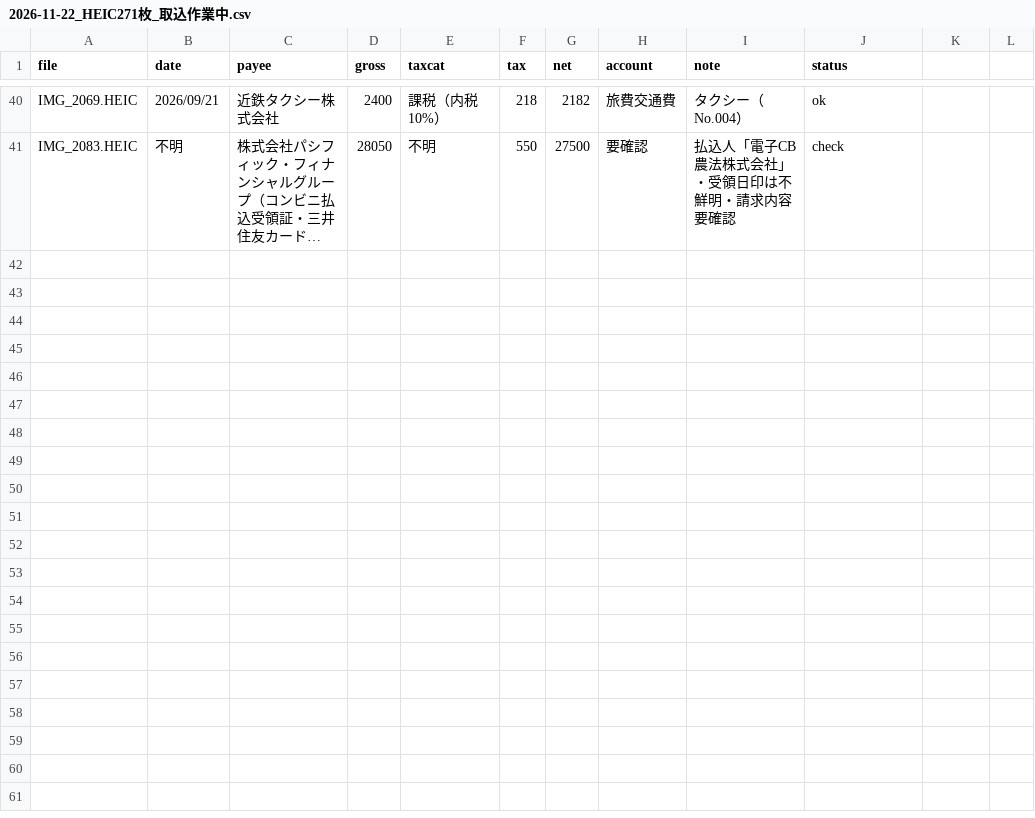
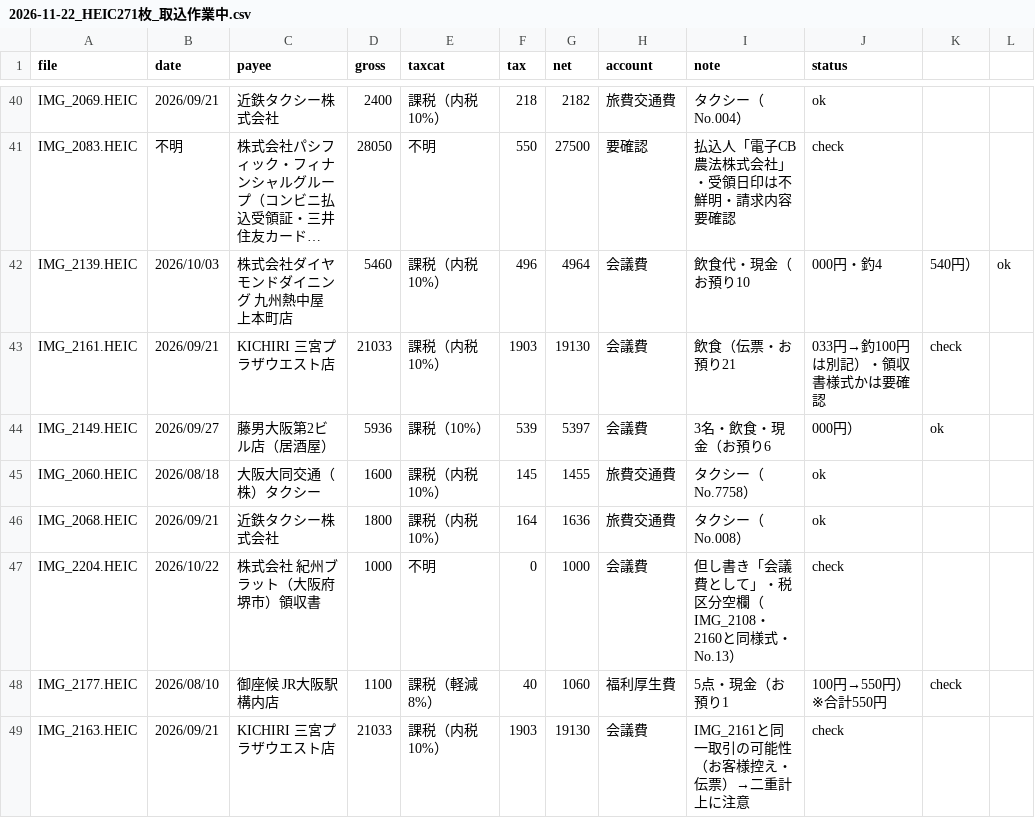
Before and after one commit to tosinariy0918/Private, a CSV file: company/secretary/経理/経費帳簿/_取込中/2026-11-22_HEIC271枚_取込作業中.csv, drawn as a sheet; only a part is shown, gaps mark what is left out; long unchanged cells end in …; the diff names each change by its address in the sheet, - before the commit and + after, or states it on an @@ line.

```diff
--- a/company/secretary/経理/経費帳簿/_取込中/2026-11-22_HEIC271枚_取込作業中.csv
+++ b/company/secretary/経理/経費帳簿/_取込中/2026-11-22_HEIC271枚_取込作業中.csv
+row 42: IMG_2139.HEIC | 2026/10/03 | 株式会社ダイヤモンドダイニング 九州熱中屋 上本町店 | 5460 | 課税（内税10%） | 496 | 4964 | 会議費 | 飲食代・現金（お預り10 | 000円・釣4 | 540円） | ok
+row 43: IMG_2161.HEIC | 2026/09/21 | KICHIRI 三宮プラザウエスト店 | 21033 | 課税（内税10%） | 1903 | 19130 | 会議費 | 飲食（伝票・お預り21 | 033円→釣100円は別記）・領収書様式かは要確認 | check
+row 44: IMG_2149.HEIC | 2026/09/27 | 藤男大阪第2ビル店（居酒屋） | 5936 | 課税（10%） | 539 | 5397 | 会議費 | 3名・飲食・現金（お預り6 | 000円） | ok
+row 45: IMG_2060.HEIC | 2026/08/18 | 大阪大同交通（株）タクシー | 1600 | 課税（内税10%） | 145 | 1455 | 旅費交通費 | タクシー（No.7758） | ok
+row 46: IMG_2068.HEIC | 2026/09/21 | 近鉄タクシー株式会社 | 1800 | 課税（内税10%） | 164 | 1636 | 旅費交通費 | タクシー（No.008） | ok
+row 47: IMG_2204.HEIC | 2026/10/22 | 株式会社 紀州ブラット（大阪府堺市）領収書 | 1000 | 不明 | 0 | 1000 | 会議費 | 但し書き「会議費として」・税区分空欄（IMG_2108・2160と同様式・No.13） | check
+row 48: IMG_2177.HEIC | 2026/08/10 | 御座候 JR大阪駅構内店 | 1100 | 課税（軽減8%） | 40 | 1060 | 福利厚生費 | 5点・現金（お預り1 | 100円→550円）※合計550円 | check
+row 49: IMG_2163.HEIC | 2026/09/21 | KICHIRI 三宮プラザウエスト店 | 21033 | 課税（内税10%） | 1903 | 19130 | 会議費 | IMG_2161と同一取引の可能性（お客様控え・伝票）→二重計上に注意 | check
```
Also changed, not shown: 1 other file.
